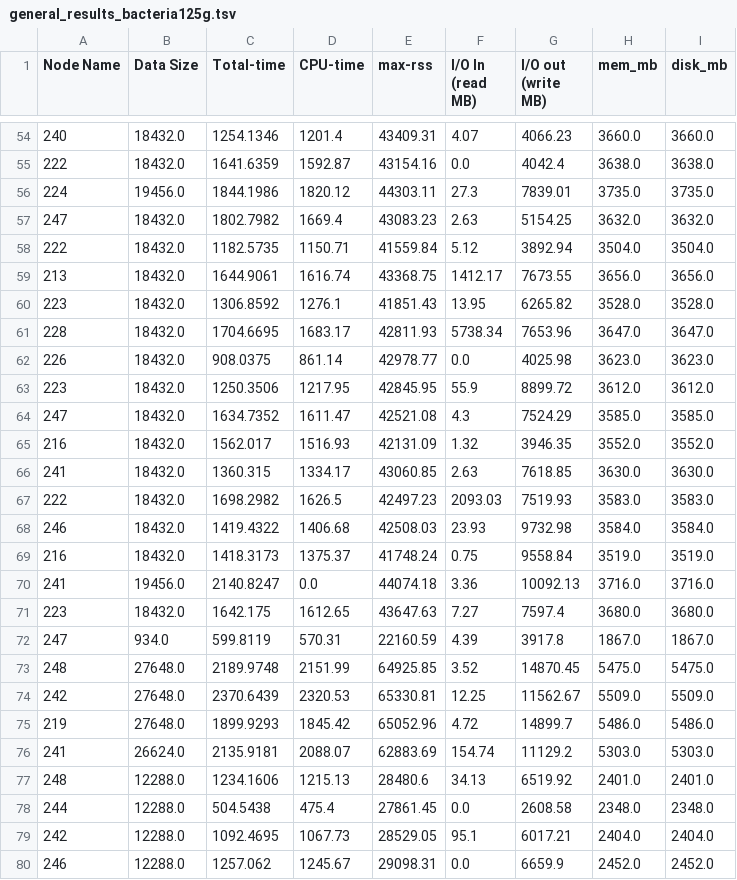
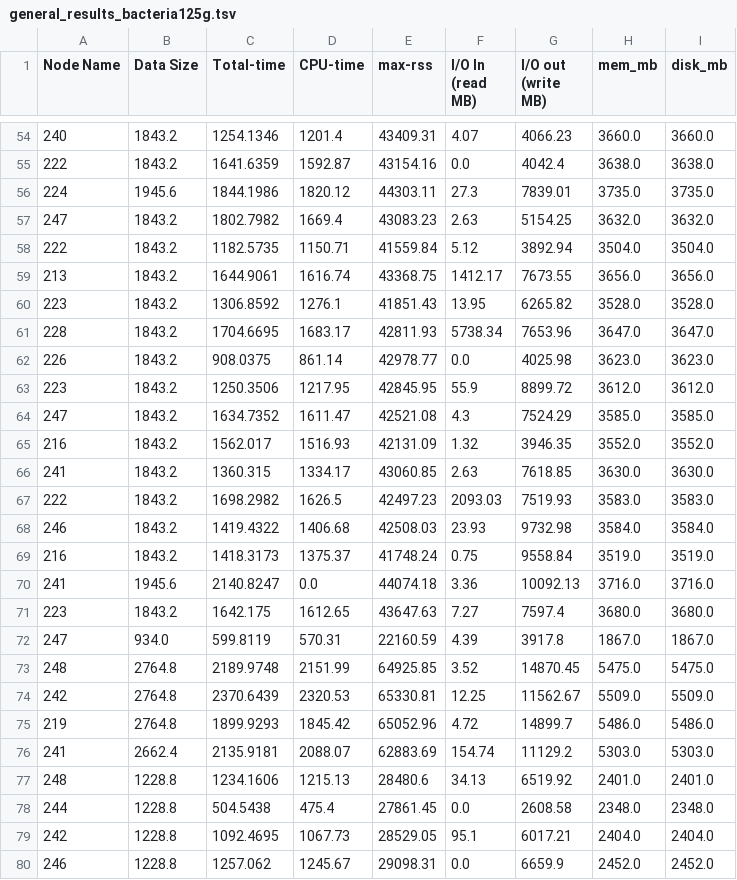
Before and after one commit to CRC-FONDA/A2-job-granularity, a TSV file: MG-HIBF/general_results_fonda/general_results_bacteria125g.tsv, drawn as a sheet; only a part is shown, gaps mark what is left out; the diff covers the shown part only.

```diff
--- a/MG-HIBF/general_results_fonda/general_results_bacteria125g.tsv
+++ b/MG-HIBF/general_results_fonda/general_results_bacteria125g.tsv
@@ -54,27 +54,27 @@ Node Name	Data Size	Total-time	CPU-time	max-rss	I/O In (read MB)	I/O out (write
-240	18432.0	1254.1346	1201.4	43409.31	4.07	4066.23	3660.0	3660.0
-222	18432.0	1641.6359	1592.87	43154.16	0.0	4042.4	3638.0	3638.0
-224	19456.0	1844.1986	1820.12	44303.11	27.3	7839.01	3735.0	3735.0
-247	18432.0	1802.7982	1669.4	43083.23	2.63	5154.25	3632.0	3632.0
-222	18432.0	1182.5735	1150.71	41559.84	5.12	3892.94	3504.0	3504.0
-213	18432.0	1644.9061	1616.74	43368.75	1412.17	7673.55	3656.0	3656.0
-223	18432.0	1306.8592	1276.1	41851.43	13.95	6265.82	3528.0	3528.0
-228	18432.0	1704.6695	1683.17	42811.93	5738.34	7653.96	3647.0	3647.0
-226	18432.0	908.0375	861.14	42978.77	0.0	4025.98	3623.0	3623.0
-223	18432.0	1250.3506	1217.95	42845.95	55.9	8899.72	3612.0	3612.0
-247	18432.0	1634.7352	1611.47	42521.08	4.3	7524.29	3585.0	3585.0
-216	18432.0	1562.017	1516.93	42131.09	1.32	3946.35	3552.0	3552.0
-241	18432.0	1360.315	1334.17	43060.85	2.63	7618.85	3630.0	3630.0
-222	18432.0	1698.2982	1626.5	42497.23	2093.03	7519.93	3583.0	3583.0
-246	18432.0	1419.4322	1406.68	42508.03	23.93	9732.98	3584.0	3584.0
-216	18432.0	1418.3173	1375.37	41748.24	0.75	9558.84	3519.0	3519.0
-241	19456.0	2140.8247	0.0	44074.18	3.36	10092.13	3716.0	3716.0
-223	18432.0	1642.175	1612.65	43647.63	7.27	7597.4	3680.0	3680.0
+240	1843.2	1254.1346	1201.4	43409.31	4.07	4066.23	3660.0	3660.0
+222	1843.2	1641.6359	1592.87	43154.16	0.0	4042.4	3638.0	3638.0
+224	1945.6	1844.1986	1820.12	44303.11	27.3	7839.01	3735.0	3735.0
+247	1843.2	1802.7982	1669.4	43083.23	2.63	5154.25	3632.0	3632.0
+222	1843.2	1182.5735	1150.71	41559.84	5.12	3892.94	3504.0	3504.0
+213	1843.2	1644.9061	1616.74	43368.75	1412.17	7673.55	3656.0	3656.0
+223	1843.2	1306.8592	1276.1	41851.43	13.95	6265.82	3528.0	3528.0
+228	1843.2	1704.6695	1683.17	42811.93	5738.34	7653.96	3647.0	3647.0
+226	1843.2	908.0375	861.14	42978.77	0.0	4025.98	3623.0	3623.0
+223	1843.2	1250.3506	1217.95	42845.95	55.9	8899.72	3612.0	3612.0
+247	1843.2	1634.7352	1611.47	42521.08	4.3	7524.29	3585.0	3585.0
+216	1843.2	1562.017	1516.93	42131.09	1.32	3946.35	3552.0	3552.0
+241	1843.2	1360.315	1334.17	43060.85	2.63	7618.85	3630.0	3630.0
+222	1843.2	1698.2982	1626.5	42497.23	2093.03	7519.93	3583.0	3583.0
+246	1843.2	1419.4322	1406.68	42508.03	23.93	9732.98	3584.0	3584.0
+216	1843.2	1418.3173	1375.37	41748.24	0.75	9558.84	3519.0	3519.0
+241	1945.6	2140.8247	0.0	44074.18	3.36	10092.13	3716.0	3716.0
+223	1843.2	1642.175	1612.65	43647.63	7.27	7597.4	3680.0	3680.0
 247	934.0	599.8119	570.31	22160.59	4.39	3917.8	1867.0	1867.0
-248	27648.0	2189.9748	2151.99	64925.85	3.52	14870.45	5475.0	5475.0
-242	27648.0	2370.6439	2320.53	65330.81	12.25	11562.67	5509.0	5509.0
-219	27648.0	1899.9293	1845.42	65052.96	4.72	14899.7	5486.0	5486.0
-241	26624.0	2135.9181	2088.07	62883.69	154.74	11129.2	5303.0	5303.0
-248	12288.0	1234.1606	1215.13	28480.6	34.13	6519.92	2401.0	2401.0
-244	12288.0	504.5438	475.4	27861.45	0.0	2608.58	2348.0	2348.0
-242	12288.0	1092.4695	1067.73	28529.05	95.1	6017.21	2404.0	2404.0
-246	12288.0	1257.062	1245.67	29098.31	0.0	6659.9	2452.0	2452.0
+248	2764.8	2189.9748	2151.99	64925.85	3.52	14870.45	5475.0	5475.0
+242	2764.8	2370.6439	2320.53	65330.81	12.25	11562.67	5509.0	5509.0
+219	2764.8	1899.9293	1845.42	65052.96	4.72	14899.7	5486.0	5486.0
+241	2662.4	2135.9181	2088.07	62883.69	154.74	11129.2	5303.0	5303.0
+248	1228.8	1234.1606	1215.13	28480.6	34.13	6519.92	2401.0	2401.0
+244	1228.8	504.5438	475.4	27861.45	0.0	2608.58	2348.0	2348.0
+242	1228.8	1092.4695	1067.73	28529.05	95.1	6017.21	2404.0	2404.0
+246	1228.8	1257.062	1245.67	29098.31	0.0	6659.9	2452.0	2452.0
```
Also changed, not shown: 101 edited cells elsewhere in this file, MG-HIBF/general_results_fonda/general_results_bacteria30g.tsv, MG-HIBF/general_results_fonda/general_results_bacteria58g.tsv, 3 other files.
